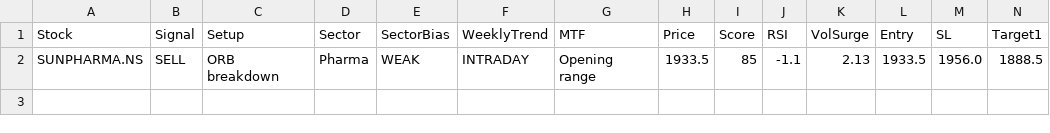
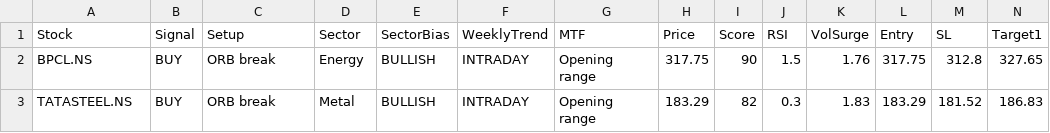
Before and after one commit to Ayushsingh1513/trading-terminal, a CSV file: scanner_data.csv, drawn as a sheet; only a part is shown; removed rows and columns are numbered as before the commit, all else as after; rows hold the shown columns only; the diff names each change by its address in the sheet, - before the commit and + after, or states it on an @@ line.

```diff
--- a/scanner_data.csv
+++ b/scanner_data.csv
-row 2: SUNPHARMA.NS | SELL | ORB breakdown | Pharma | WEAK | INTRADAY | Opening range | 1933.5 | 85 | -1.1 | 2.13 | 1933.5 | 1956.0 | 1888.5
+row 2: BPCL.NS | BUY | ORB break | Energy | BULLISH | INTRADAY | Opening range | 317.75 | 90 | 1.5 | 1.76 | 317.75 | 312.8 | 327.65
+row 3: TATASTEEL.NS | BUY | ORB break | Metal | BULLISH | INTRADAY | Opening range | 183.29 | 82 | 0.3 | 1.83 | 183.29 | 181.52 | 186.83
```
Also changed, not shown: sector_data.csv, 1 other file.
